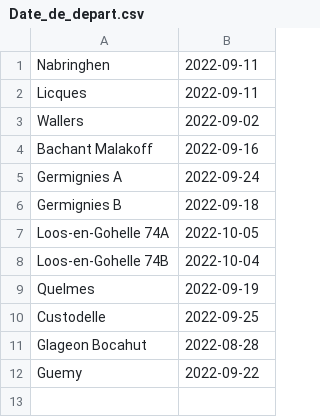
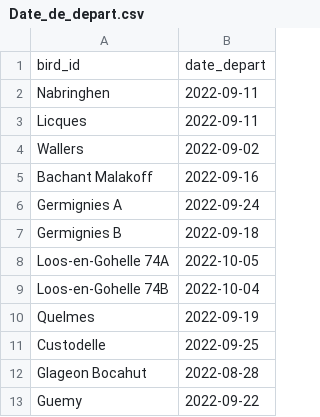
Before and after one commit to savinemz/HGD, a CSV file: Date_de_depart.csv, drawn as a sheet.

```diff
--- a/Date_de_depart.csv
+++ b/Date_de_depart.csv
@@ -1 +1,2 @@
+bird_id;date_depart
 Nabringhen;2022-09-11
```
Also changed, not shown: 1 other file.
